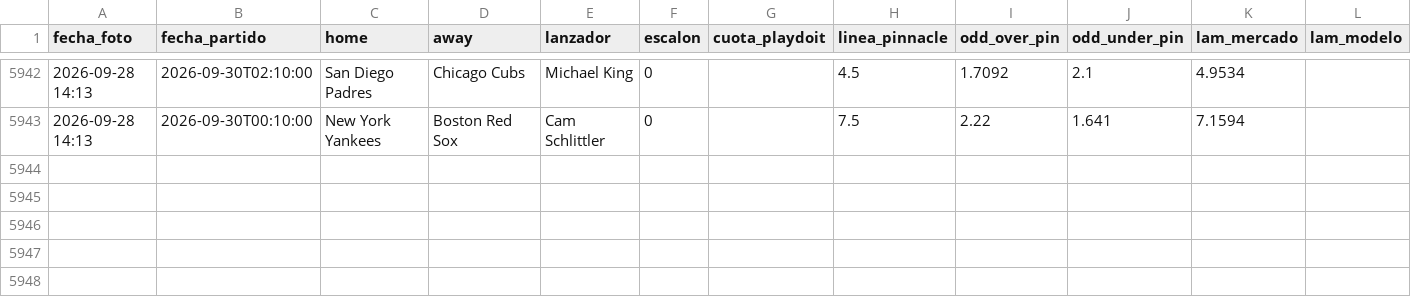
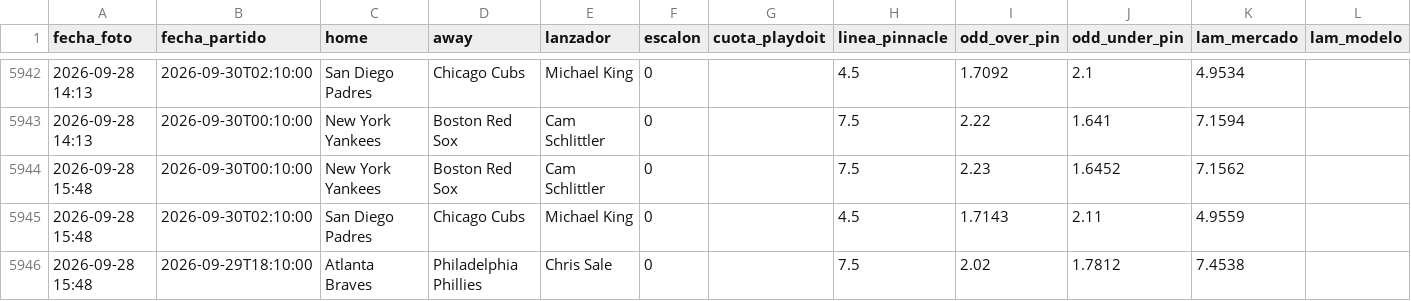
Before and after one commit to HectorMontiel/mundial-2026-predictor, a CSV file: ponches_snapshots.csv, drawn as a sheet; only a part is shown, gaps mark what is left out; rows hold the shown columns only; the diff names each change by its address in the sheet, - before the commit and + after, or states it on an @@ line.

```diff
--- a/ponches_snapshots.csv
+++ b/ponches_snapshots.csv
+row 5944: 2026-09-28 15:48 | 2026-09-30T00:10:00 | New York Yankees | Boston Red Sox | Cam Schlittler | 0 |  | 7.5 | 2.23 | 1.6452 | 7.1562
+row 5945: 2026-09-28 15:48 | 2026-09-30T02:10:00 | San Diego Padres | Chicago Cubs | Michael King | 0 |  | 4.5 | 1.7143 | 2.11 | 4.9559
+row 5946: 2026-09-28 15:48 | 2026-09-29T18:10:00 | Atlanta Braves | Philadelphia Phillies | Chris Sale | 0 |  | 7.5 | 2.02 | 1.7812 | 7.4538
```
Also changed, not shown: 10 other files.
